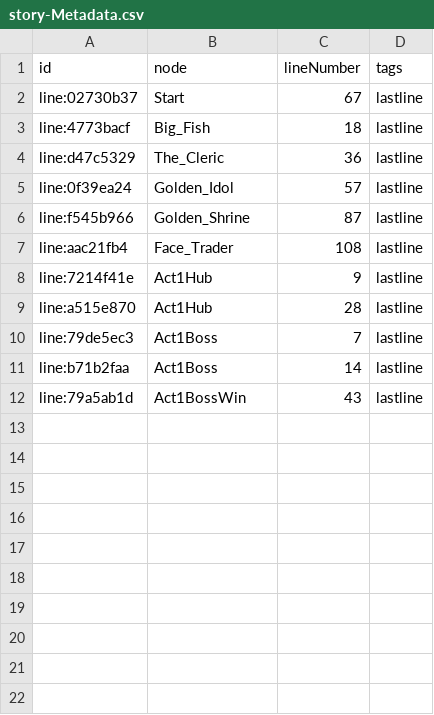
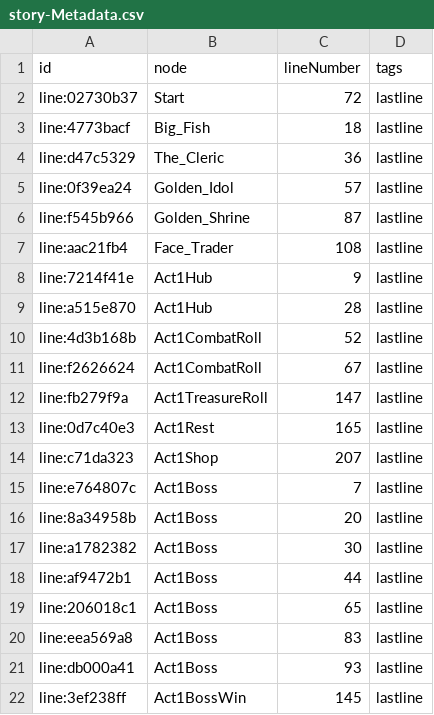
Before and after one commit to josefalanga/EpicronLibrary, a CSV file: stories/the-spire/compiled/story-Metadata.csv, drawn as a sheet.

```diff
--- a/stories/the-spire/compiled/story-Metadata.csv
+++ b/stories/the-spire/compiled/story-Metadata.csv
@@ -1,3 +1,3 @@
 id,node,lineNumber,tags
-line:02730b37,Start,67,lastline
+line:02730b37,Start,72,lastline
 line:4773bacf,Big_Fish,18,lastline
@@ -9,4 +9,14 @@ line:7214f41e,Act1Hub,9,lastline
 line:a515e870,Act1Hub,28,lastline
-line:79de5ec3,Act1Boss,7,lastline
-line:b71b2faa,Act1Boss,14,lastline
-line:79a5ab1d,Act1BossWin,43,lastline
+line:4d3b168b,Act1CombatRoll,52,lastline
+line:f2626624,Act1CombatRoll,67,lastline
+line:fb279f9a,Act1TreasureRoll,147,lastline
+line:0d7c40e3,Act1Rest,165,lastline
+line:c71da323,Act1Shop,207,lastline
+line:e764807c,Act1Boss,7,lastline
+line:8a34958b,Act1Boss,20,lastline
+line:a1782382,Act1Boss,30,lastline
+line:af9472b1,Act1Boss,44,lastline
+line:206018c1,Act1Boss,65,lastline
+line:eea569a8,Act1Boss,83,lastline
+line:db000a41,Act1Boss,93,lastline
+line:3ef238ff,Act1BossWin,145,lastline
```
Also changed, not shown: 2 other files.
